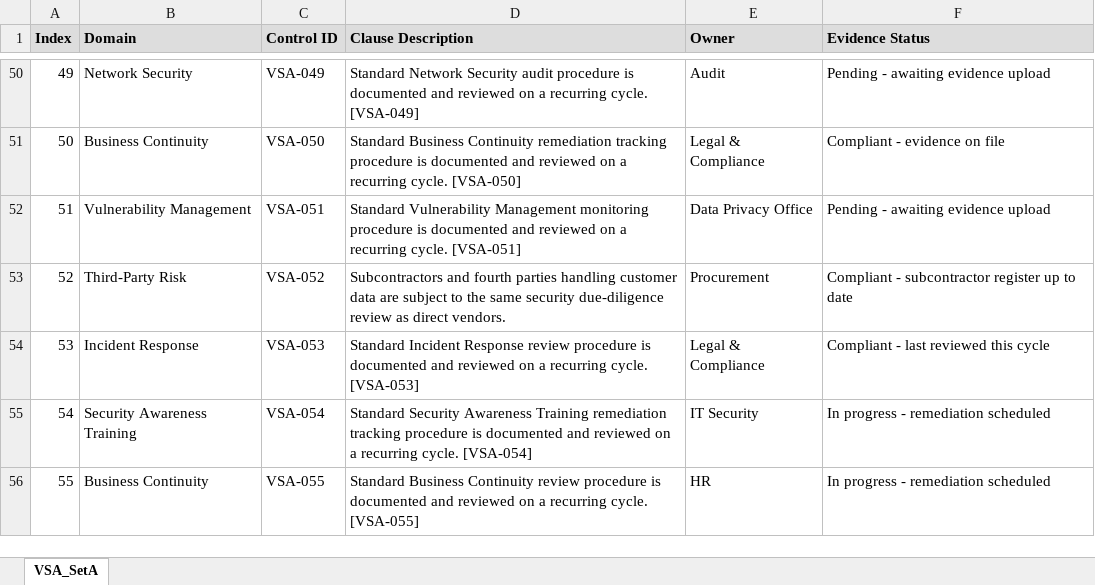
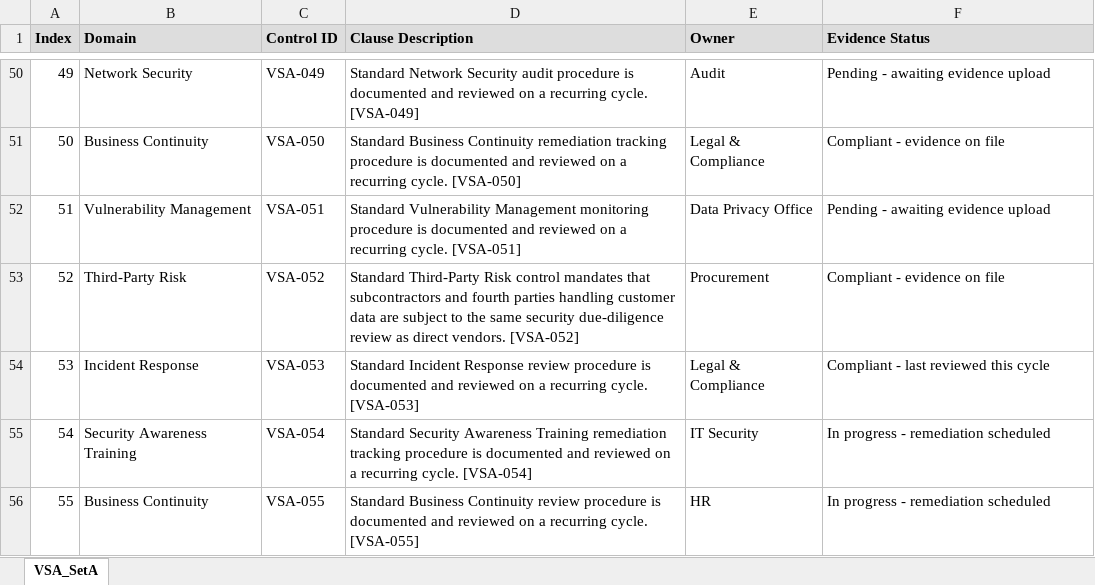
Before and after one commit to HappyCoding5957/aiagent-master, an Excel workbook: docagent_clean_mvp/sample_data/raw_excels/VSA_SetA.xlsx, sheet VSA_SetA, drawn as a sheet; only a part is shown, gaps mark what is left out; values as stored, in another font and other column widths than the file's, no borders; the diff names each change by its address in the sheet, - before the commit and + after, or states it on an @@ line.

```diff
--- a/docagent_clean_mvp/sample_data/raw_excels/VSA_SetA.xlsx (sheet VSA_SetA)
+++ b/docagent_clean_mvp/sample_data/raw_excels/VSA_SetA.xlsx (sheet VSA_SetA)
-D53 (Clause Description): Subcontractors and fourth parties handling customer data are subject to the same security due-diligence review as direct vendors.
+D53 (Clause Description): Standard Third-Party Risk control mandates that subcontractors and fourth parties handling customer data are subject to the same security due-diligence review as direct vendors. [VSA-052]
-F53 (Evidence Status): Compliant - subcontractor register up to date
+F53 (Evidence Status): Compliant - evidence on file
```
Also changed, not shown: docagent_clean_mvp/sample_data/raw_excels/CAIQ_SetA.xlsx, docagent_clean_mvp/sample_data/raw_excels/CAIQ_SetB.xlsx, 10 other files.
